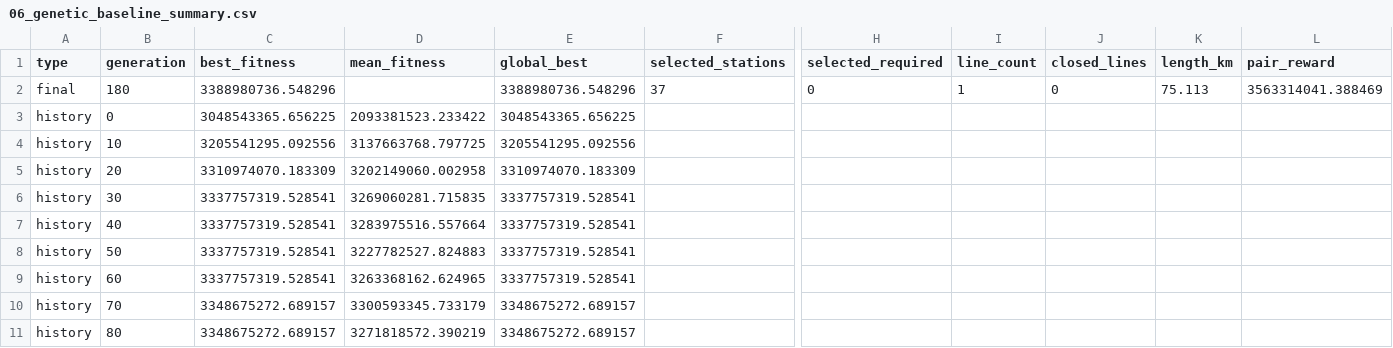
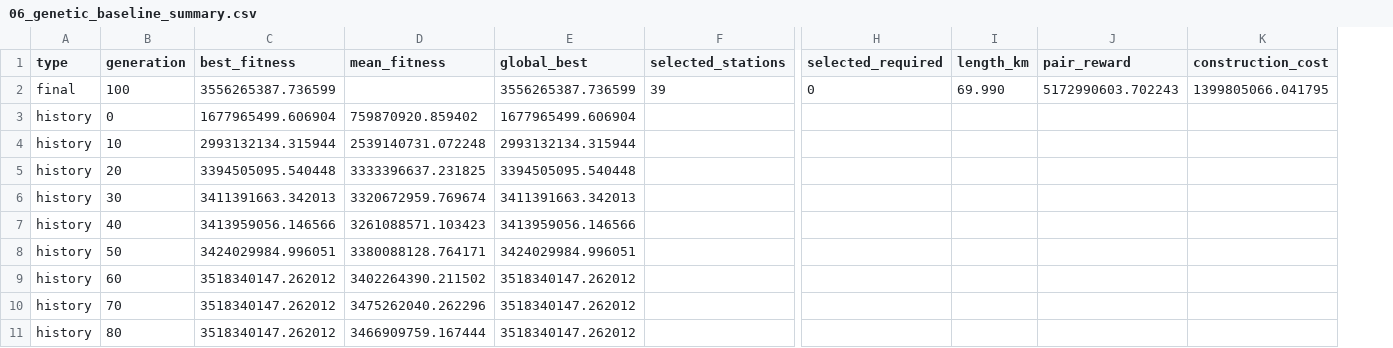
Before and after one commit to Mxfg-incense/Rail-Line-Planning, a CSV file: transit_pipeline/line_network_model/output/06_genetic_baseline_summary.csv, drawn as a sheet; only a part is shown, gaps mark what is left out; removed rows and columns are numbered as before the commit, all else as after; rows hold the shown columns only; the diff covers the shown part only; the diff names each change by its address in the sheet, - before the commit and + after, or states it on an @@ line.

```diff
--- a/transit_pipeline/line_network_model/output/06_genetic_baseline_summary.csv
+++ b/transit_pipeline/line_network_model/output/06_genetic_baseline_summary.csv
-column I (line_count), empty
-column J (closed_lines), empty
+column K (construction_cost), empty
-row 2: final | 180 | 3388980736.548296 |  | 3388980736.548296 | 37 | 0 | 1 | 0 | 75.113 | 3563314041.388469
+row 2: final | 100 | 3556265387.736599 |  | 3556265387.736599 | 39 | 0 | 69.990 | 5172990603.702243 | 1399805066.041795
-C3 (best_fitness): 3048543365.656225
+C3 (best_fitness): 1677965499.606904
-D3 (mean_fitness): 2093381523.233422
+D3 (mean_fitness): 759870920.859402
-E3 (global_best): 3048543365.656225
+E3 (global_best): 1677965499.606904
-C4 (best_fitness): 3205541295.092556
+C4 (best_fitness): 2993132134.315944
-D4 (mean_fitness): 3137663768.797725
+D4 (mean_fitness): 2539140731.072248
-E4 (global_best): 3205541295.092556
+E4 (global_best): 2993132134.315944
-C5 (best_fitness): 3310974070.183309
+C5 (best_fitness): 3394505095.540448
-D5 (mean_fitness): 3202149060.002958
+D5 (mean_fitness): 3333396637.231825
-E5 (global_best): 3310974070.183309
+E5 (global_best): 3394505095.540448
-C6 (best_fitness): 3337757319.528541
+C6 (best_fitness): 3411391663.342013
-D6 (mean_fitness): 3269060281.715835
+D6 (mean_fitness): 3320672959.769674
-E6 (global_best): 3337757319.528541
+E6 (global_best): 3411391663.342013
-C7 (best_fitness): 3337757319.528541
+C7 (best_fitness): 3413959056.146566
-D7 (mean_fitness): 3283975516.557664
+D7 (mean_fitness): 3261088571.103423
-E7 (global_best): 3337757319.528541
+E7 (global_best): 3413959056.146566
-C8 (best_fitness): 3337757319.528541
+C8 (best_fitness): 3424029984.996051
-D8 (mean_fitness): 3227782527.824883
+D8 (mean_fitness): 3380088128.764171
-E8 (global_best): 3337757319.528541
+E8 (global_best): 3424029984.996051
-C9 (best_fitness): 3337757319.528541
+C9 (best_fitness): 3518340147.262012
-D9 (mean_fitness): 3263368162.624965
+D9 (mean_fitness): 3402264390.211502
-E9 (global_best): 3337757319.528541
+E9 (global_best): 3518340147.262012
-C10:C11 (best_fitness): 3348675272.689157
+C10:C11 (best_fitness): 3518340147.262012
-D10 (mean_fitness): 3300593345.733179
+D10 (mean_fitness): 3475262040.262296
-E10:E11 (global_best): 3348675272.689157
+E10:E11 (global_best): 3518340147.262012
-D11 (mean_fitness): 3271818572.390219
+D11 (mean_fitness): 3466909759.167444
```
Also changed, not shown: 8 removed rows and 6 edited cells elsewhere in this file, transit_pipeline/line_network_model/output/05_baseline_comparison.csv, 38 other files.
